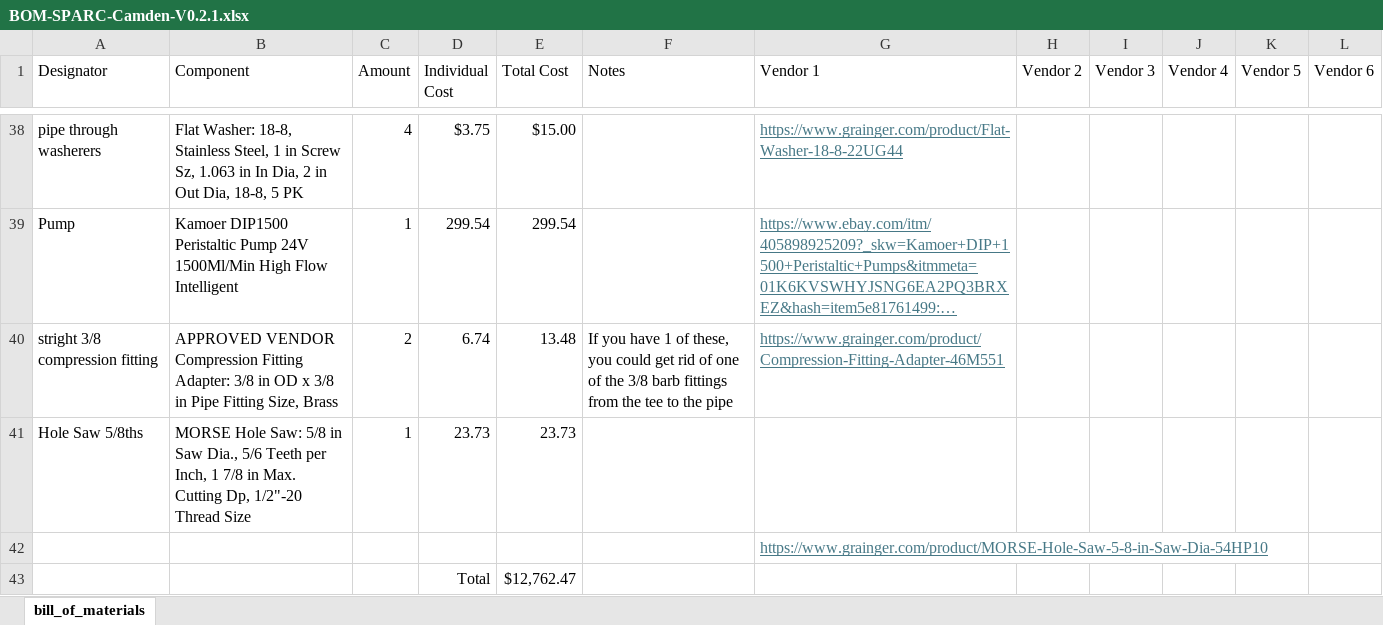
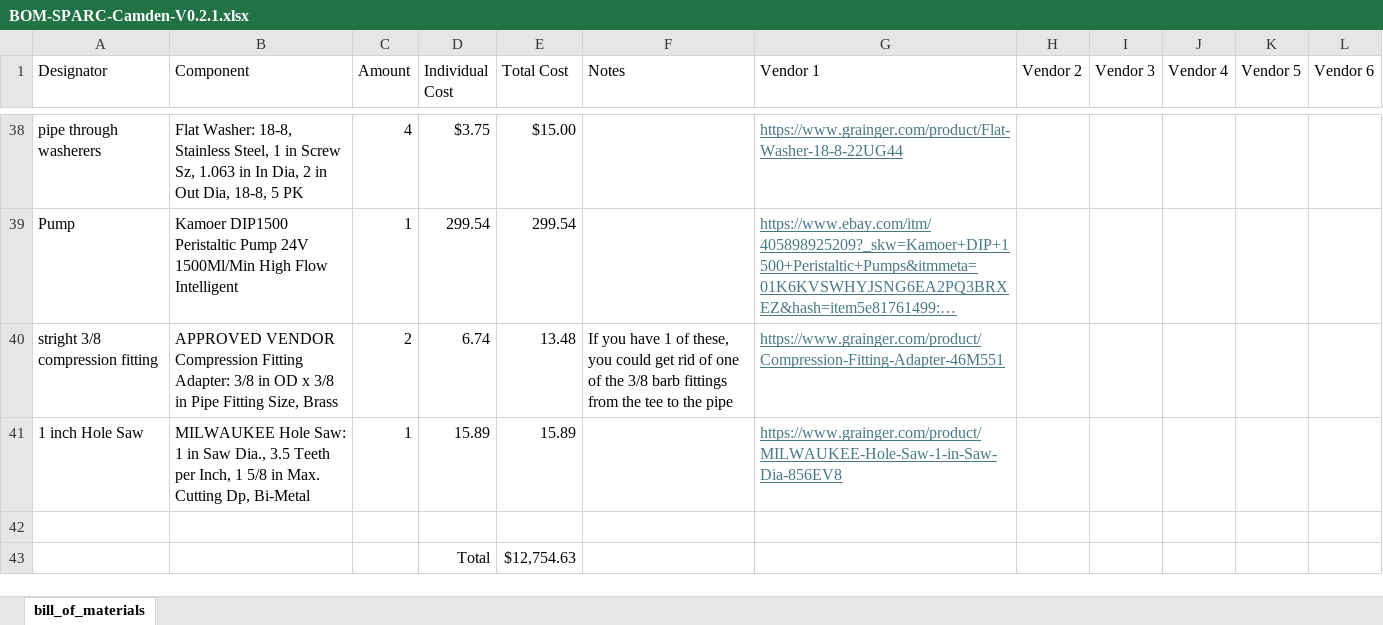
Before and after one commit to ARTS-Laboratory/Smart-Pack-for-Advanced-Research-and-Control, an Excel workbook: variations/Camden/V0.2.1/BOM-SPARC-Camden-V0.2.1.xlsx, sheet bill_of_materials, drawn as a sheet; only a part is shown, gaps mark what is left out; long unchanged cells end in …; values as stored, in another font and other column widths than the file's, no borders; removed rows and columns are numbered as before the commit, all else as after; the diff names each change by its address in the sheet, - before the commit and + after, or states it on an @@ line.

Commit message:
Updated BOM

```diff
--- a/variations/Camden/V0.2.1/BOM-SPARC-Camden-V0.2.1.xlsx (sheet bill_of_materials)
+++ b/variations/Camden/V0.2.1/BOM-SPARC-Camden-V0.2.1.xlsx (sheet bill_of_materials)
-row 41: Hole Saw 5/8ths | MORSE Hole Saw: 5/8 in Saw Dia., 5/6 Teeth per Inch, 1 7/8 in Max. Cutting Dp, 1/2"-20 Thread Size | 1 | 23.73 | 23.73
-row 42:  |  |  |  |  |  | https://www.grainger.com/product/MORSE-Hole-Saw-5-8-in-Saw-Dia-54HP10
+row 41: 1 inch Hole Saw | MILWAUKEE Hole Saw: 1 in Saw Dia., 3.5 Teeth per Inch, 1 5/8 in Max. Cutting Dp, Bi-Metal | 1 | 15.89 | 15.89 |  | https://www.grainger.com/product/MILWAUKEE-Hole-Saw-1-in-Saw-Dia-856EV8
-row 42:  |  |  | Total | $12,762.47
+row 42: (empty)
+row 43:  |  |  | Total | $12,754.63
```
